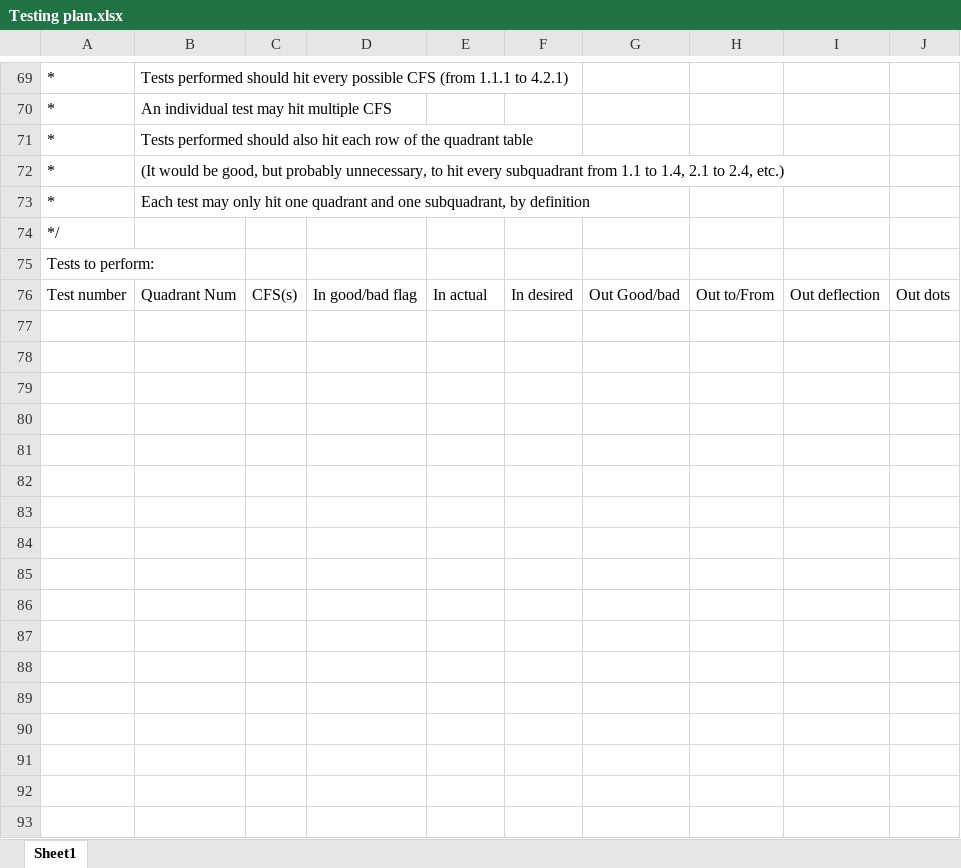
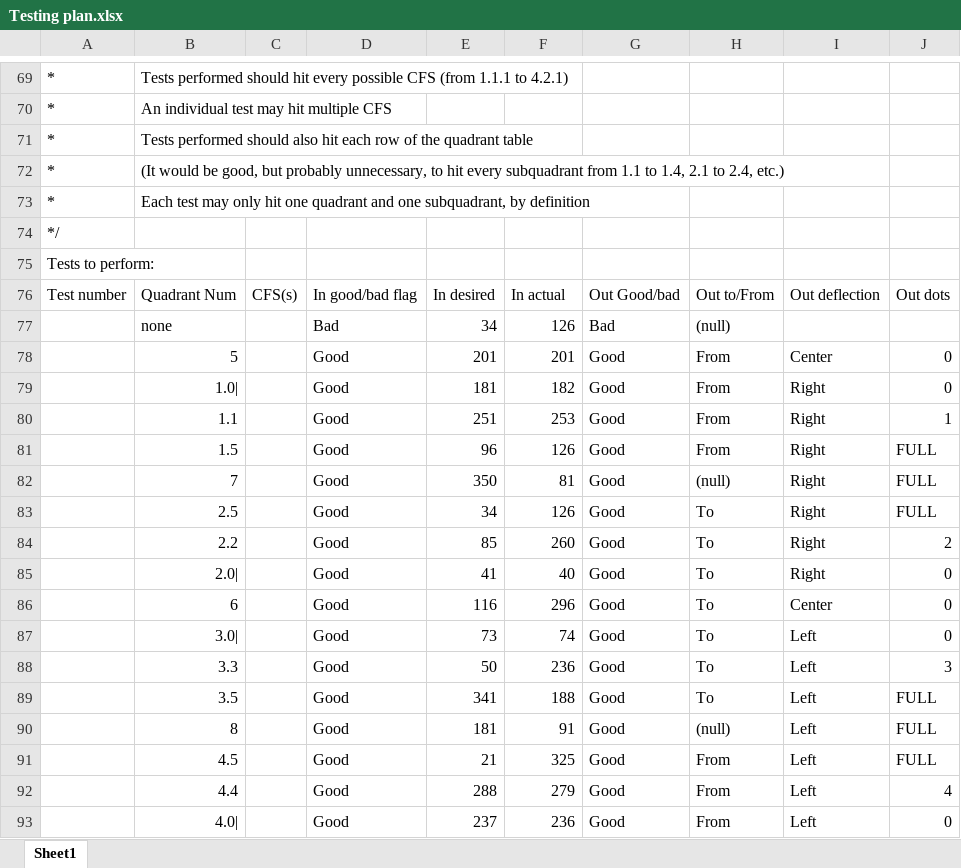
Before and after one commit to TeamFisher-ICS414/VOR, an Excel workbook: Testing plan.xlsx, sheet Sheet1, drawn as a sheet; only a part is shown, gaps mark what is left out; values as stored, in another font and other column widths than the file's, no borders; the diff names each change by its address in the sheet, - before the commit and + after, or states it on an @@ line.

Commit message:
Add files via upload

```diff
--- a/Testing plan.xlsx (sheet Sheet1)
+++ b/Testing plan.xlsx (sheet Sheet1)
-E76: In actual
+E76: In desired
-F76: In desired
+F76: In actual
+row 77:  | none |  | Bad | 34 | 126 | Bad | (null)
+row 78:  | 5 |  | Good | 201 | 201 | Good | From | Center | 0
+row 79:  | 1.0| |  | Good | 181 | 182 | Good | From | Right | 0
+row 80:  | 1.1 |  | Good | 251 | 253 | Good | From | Right | 1
+row 81:  | 1.5 |  | Good | 96 | 126 | Good | From | Right | FULL
+row 82:  | 7 |  | Good | 350 | 81 | Good | (null) | Right | FULL
+row 83:  | 2.5 |  | Good | 34 | 126 | Good | To | Right | FULL
+row 84:  | 2.2 |  | Good | 85 | 260 | Good | To | Right | 2
+row 85:  | 2.0| |  | Good | 41 | 40 | Good | To | Right | 0
+row 86:  | 6 |  | Good | 116 | 296 | Good | To | Center | 0
+row 87:  | 3.0| |  | Good | 73 | 74 | Good | To | Left | 0
+row 88:  | 3.3 |  | Good | 50 | 236 | Good | To | Left | 3
+row 89:  | 3.5 |  | Good | 341 | 188 | Good | To | Left | FULL
+row 90:  | 8 |  | Good | 181 | 91 | Good | (null) | Left | FULL
+row 91:  | 4.5 |  | Good | 21 | 325 | Good | From | Left | FULL
+row 92:  | 4.4 |  | Good | 288 | 279 | Good | From | Left | 4
+row 93:  | 4.0| |  | Good | 237 | 236 | Good | From | Left | 0
```
